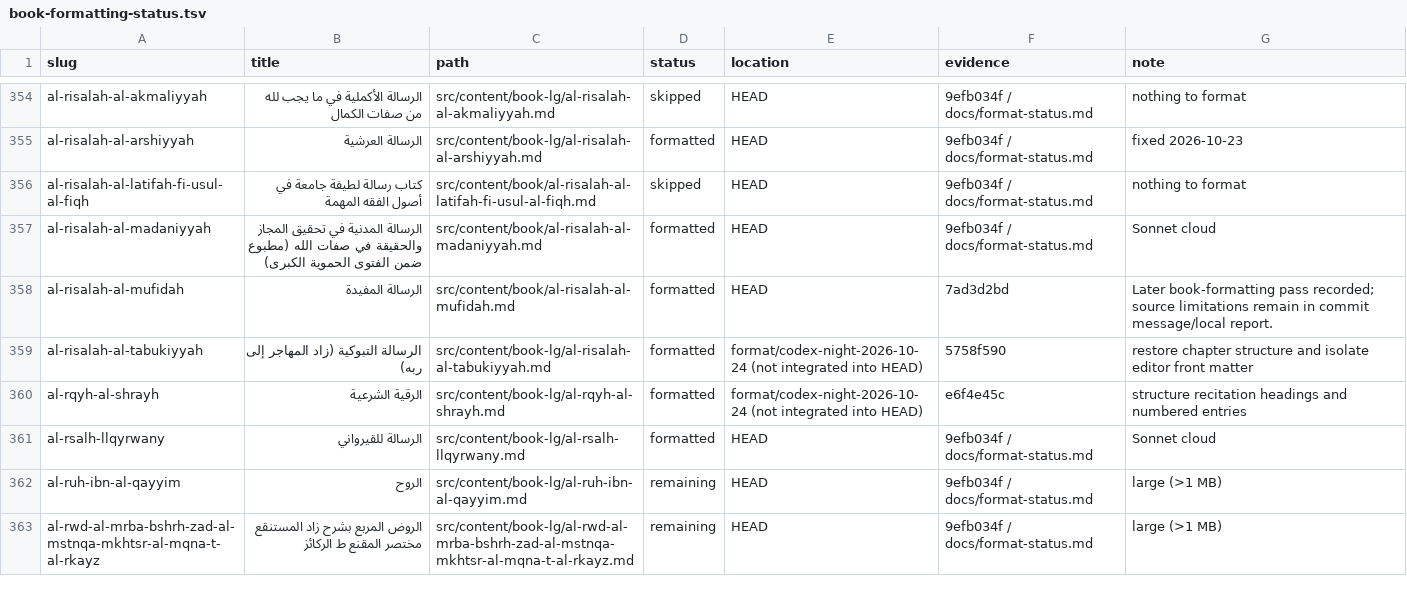
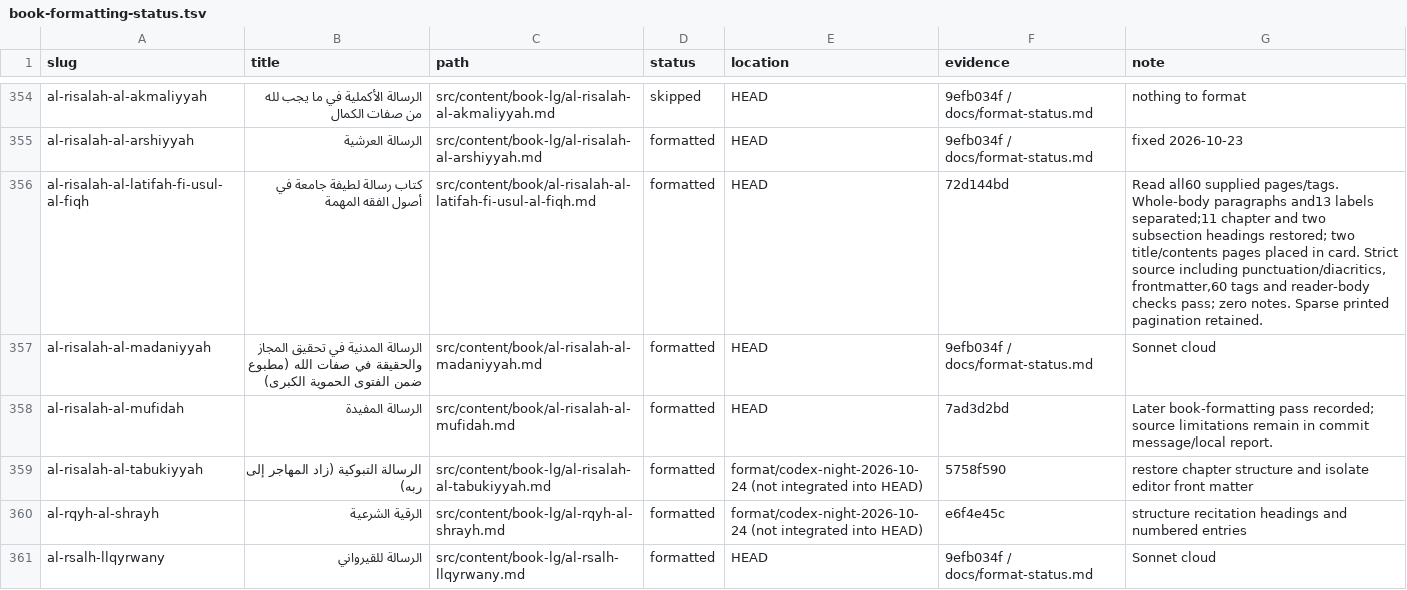
Before and after one commit to Ahmed-Sinkeat/athar-archive, a TSV file: docs/book-formatting-status.tsv, drawn as a sheet; only a part is shown, gaps mark what is left out; the shorter side is filled out with more unchanged rows; the diff covers the shown part only.

```diff
--- a/docs/book-formatting-status.tsv
+++ b/docs/book-formatting-status.tsv
@@ -355,3 +355,3 @@ al-risalah-al-akmaliyyah	الرسالة الأكملية في ما يجب لله
 al-risalah-al-arshiyyah	الرسالة العرشية	src/content/book-lg/al-risalah-al-arshiyyah.md	formatted	HEAD	9efb034f / docs/format-status.md	fixed 2026-10-23
-al-risalah-al-latifah-fi-usul-al-fiqh	كتاب رسالة لطيفة جامعة في أصول الفقه المهمة	src/content/book/al-risalah-al-latifah-fi-usul-al-fiqh.md	skipped	HEAD	9efb034f / docs/format-status.md	nothing to format
+al-risalah-al-latifah-fi-usul-al-fiqh	كتاب رسالة لطيفة جامعة في أصول الفقه المهمة	src/content/book/al-risalah-al-latifah-fi-usul-al-fiqh.md	formatted	HEAD	72d144bd	Read all60 supplied pages/tags. Whole-body paragraphs and13 labels separated;11 chapter and two subsection headings restored; two title/contents pages placed in card. Strict source including punctuation/diacritics, frontmatter,60 tags and reader-body checks pass; zero notes. Sparse printed pagination retained.
 al-risalah-al-madaniyyah	الرسالة المدنية في تحقيق المجاز والحقيقة في صفات الله (مطبوع ضمن الفتوى الحموية الكبرى)	src/content/book/al-risalah-al-madaniyyah.md	formatted	HEAD	9efb034f / docs/format-status.md	Sonnet cloud
```
Also changed, not shown: 6 edited cells elsewhere in this file, docs/book-formatting-rereview.tsv, 1 other file.
